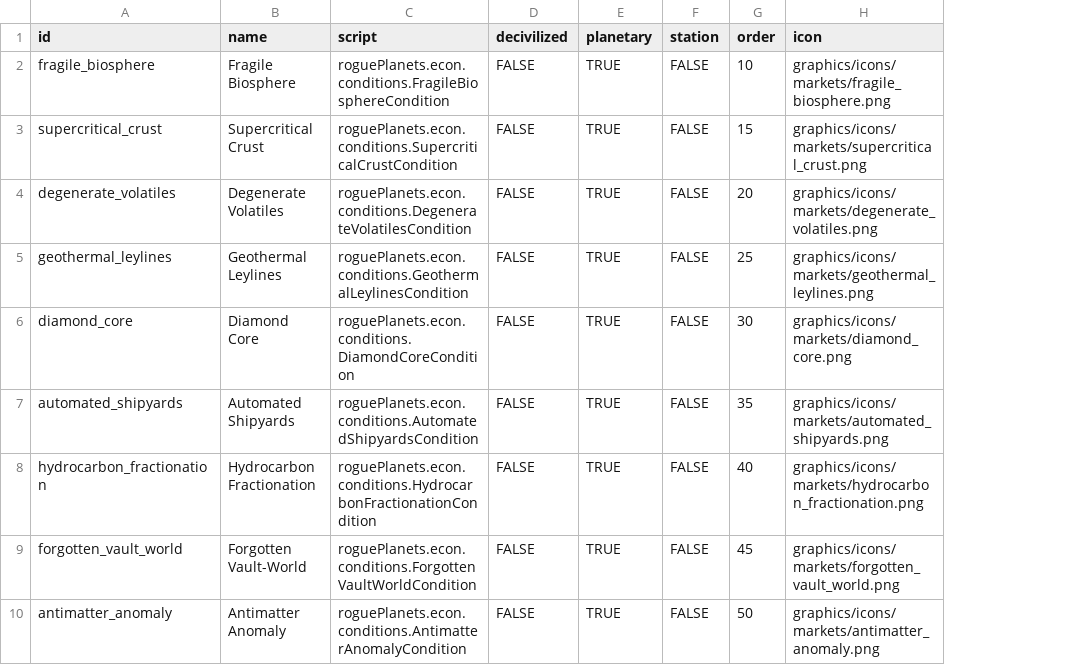
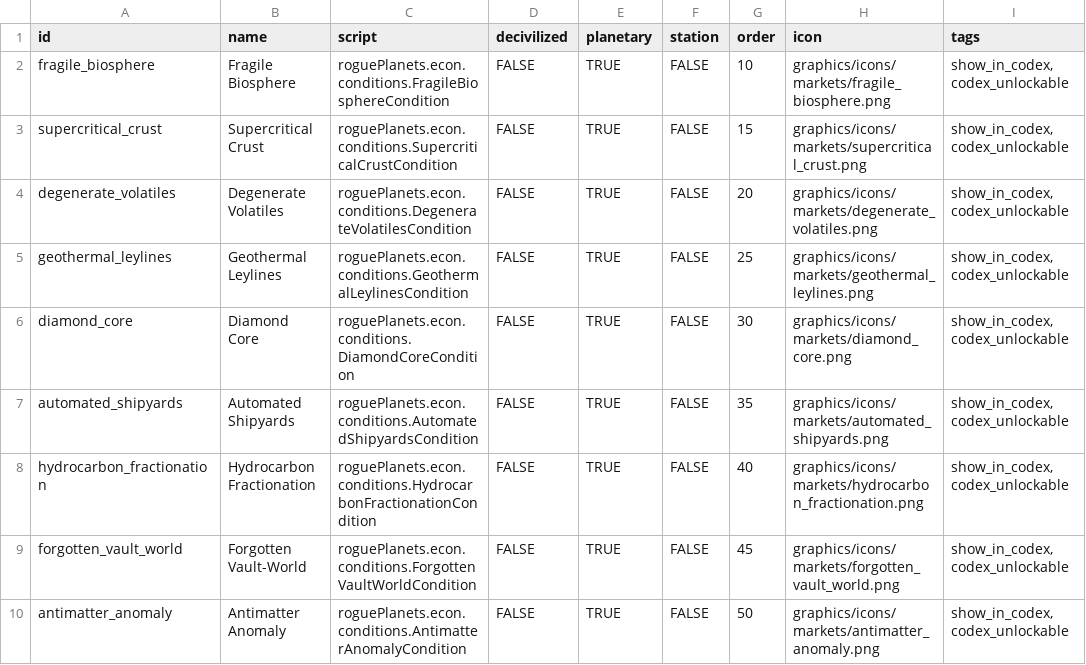
Before and after one commit to coolestofguys/RoguePlanets, a CSV file: data/campaign/market_conditions.csv, drawn as a sheet; only a part is shown; the diff names each change by its address in the sheet, - before the commit and + after, or states it on an @@ line.

Commit message:
Rogue Planets 1.0.1

```diff
--- a/data/campaign/market_conditions.csv
+++ b/data/campaign/market_conditions.csv
+column I (tags), rows 2-10: all show_in_codex, codex_unlockable
```
Also changed, not shown: 42 other files.
